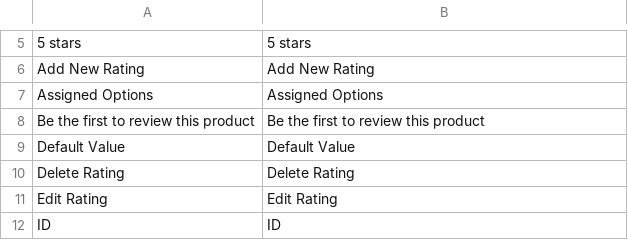
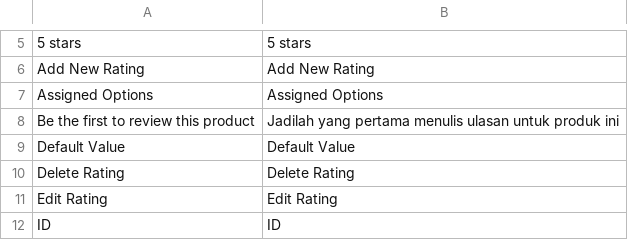
Before and after one commit to penacoid/rumahike, a CSV file: app/locale/id_ID/Mage_Rating.csv, drawn as a sheet; only a part is shown, gaps mark what is left out.

```diff
--- a/app/locale/id_ID/Mage_Rating.csv
+++ b/app/locale/id_ID/Mage_Rating.csv
@@ -7,3 +7,3 @@
 "Assigned Options","Assigned Options"
-"Be the first to review this product","Be the first to review this product"
+"Be the first to review this product","Jadilah yang pertama menulis ulasan untuk produk ini"
 "Default Value","Default Value"
```
Also changed, not shown: app/locale/id_ID/Mage_Checkout.csv, app/locale/id_ID/Mage_Core.csv, 9 other files.
